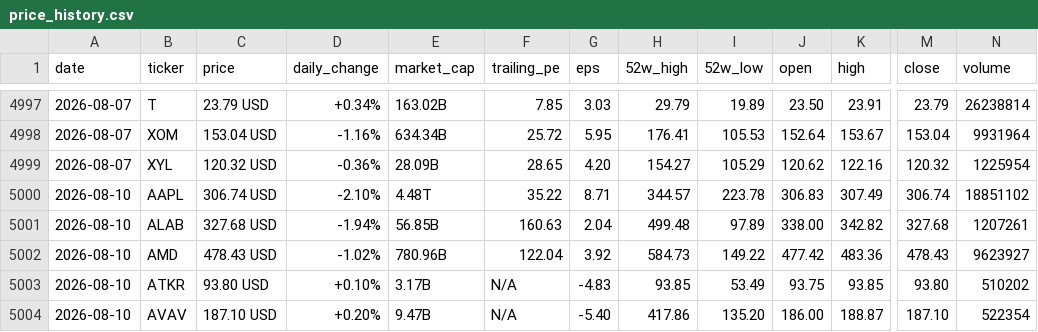
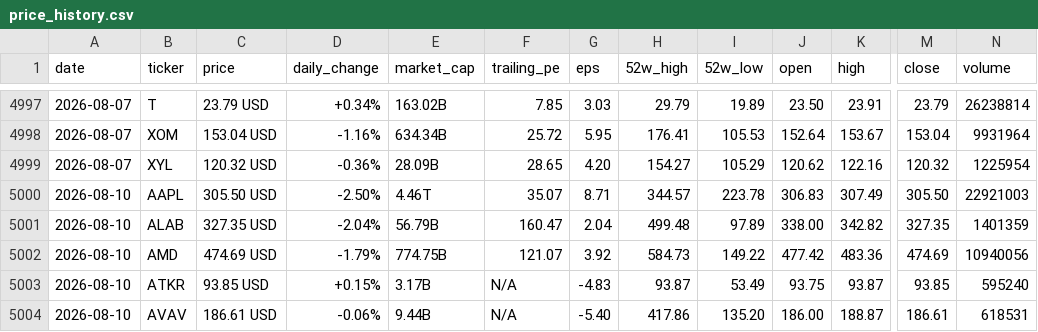
Before and after one commit to parkjunhee0510/pkrich, a CSV file: output/data/price_history.csv, drawn as a sheet; only a part is shown, gaps mark what is left out; the diff covers the shown part only; the diff names each change by its address in the sheet, - before the commit and + after, or states it on an @@ line.

```diff
--- a/output/data/price_history.csv
+++ b/output/data/price_history.csv
-C5000 (price): 306.74 USD
+C5000 (price): 305.50 USD
-D5000 (daily_change): -2.10%
+D5000 (daily_change): -2.50%
-E5000 (market_cap): 4.48T
+E5000 (market_cap): 4.46T
-F5000 (trailing_pe): 35.22
+F5000 (trailing_pe): 35.07
-M5000 (close): 306.74
+M5000 (close): 305.50
-N5000 (volume): 18851102
+N5000 (volume): 22921003
-C5001 (price): 327.68 USD
+C5001 (price): 327.35 USD
-D5001 (daily_change): -1.94%
+D5001 (daily_change): -2.04%
-E5001 (market_cap): 56.85B
+E5001 (market_cap): 56.79B
-F5001 (trailing_pe): 160.63
+F5001 (trailing_pe): 160.47
-M5001 (close): 327.68
+M5001 (close): 327.35
-N5001 (volume): 1207261
+N5001 (volume): 1401359
-C5002 (price): 478.43 USD
+C5002 (price): 474.69 USD
-D5002 (daily_change): -1.02%
+D5002 (daily_change): -1.79%
-E5002 (market_cap): 780.96B
+E5002 (market_cap): 774.75B
-F5002 (trailing_pe): 122.04
+F5002 (trailing_pe): 121.07
-M5002 (close): 478.43
+M5002 (close): 474.69
-N5002 (volume): 9623927
+N5002 (volume): 10940056
-C5003 (price): 93.80 USD
+C5003 (price): 93.85 USD
-D5003 (daily_change): +0.10%
+D5003 (daily_change): +0.15%
-H5003 (52w_high): 93.85
+H5003 (52w_high): 93.87
-K5003 (high): 93.85
+K5003 (high): 93.87
-M5003 (close): 93.80
+M5003 (close): 93.85
-N5003 (volume): 510202
+N5003 (volume): 595240
-C5004 (price): 187.10 USD
+C5004 (price): 186.61 USD
-D5004 (daily_change): +0.20%
+D5004 (daily_change): -0.06%
-E5004 (market_cap): 9.47B
+E5004 (market_cap): 9.44B
-M5004 (close): 187.10
+M5004 (close): 186.61
-N5004 (volume): 522354
+N5004 (volume): 618531
```
Also changed, not shown: 116 edited cells elsewhere in this file, 52 other files.
